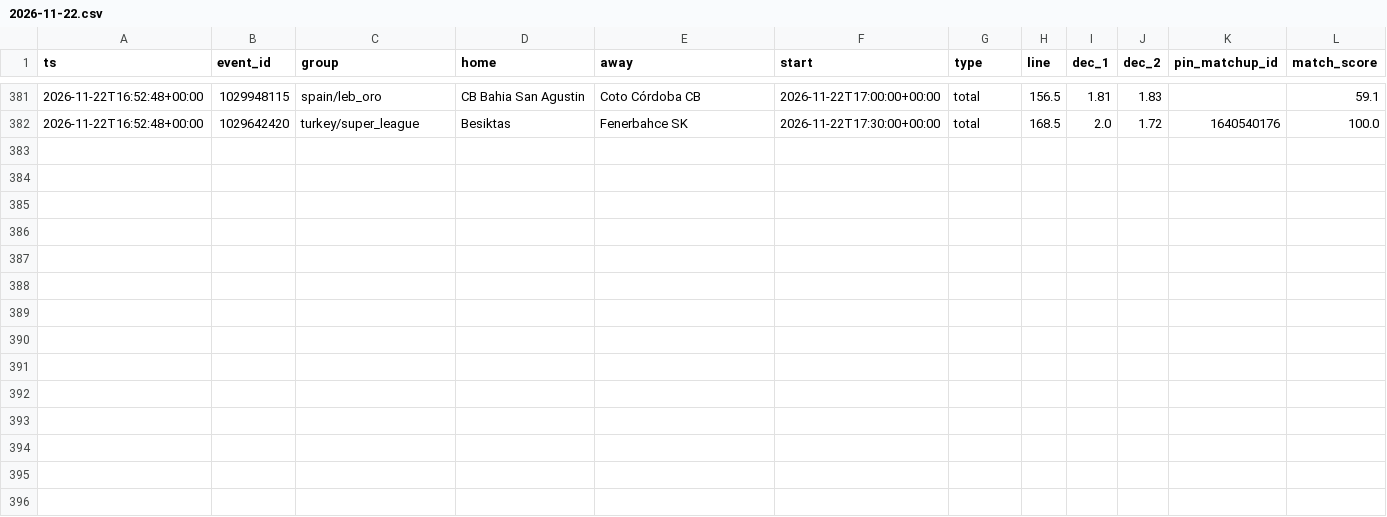
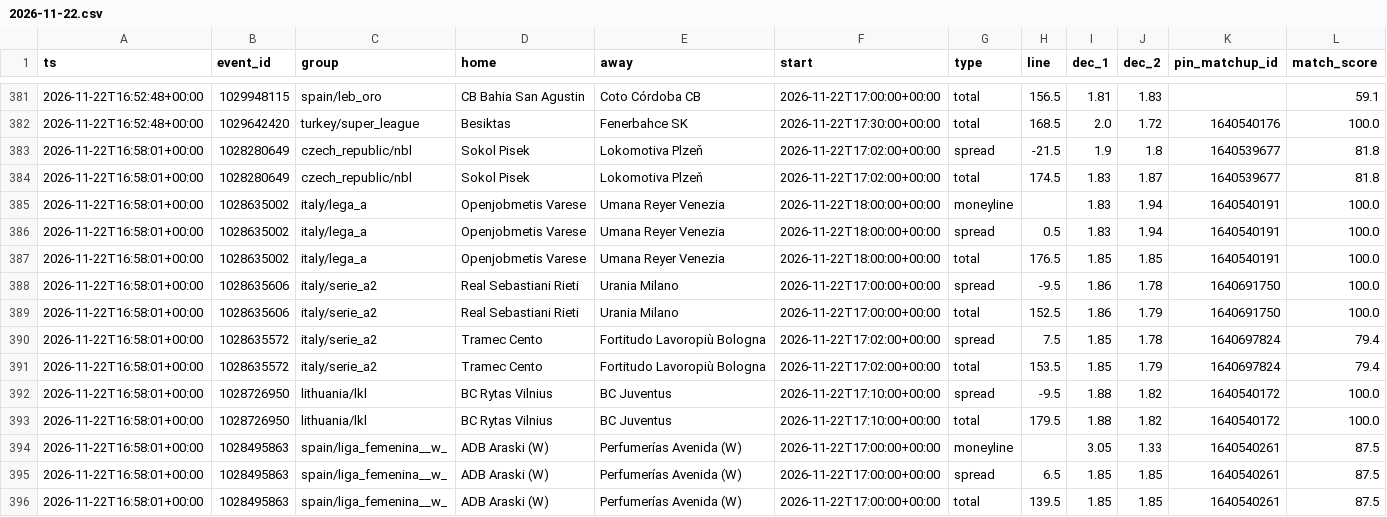
Before and after one commit to dataztrul/hoopsedge-odds, a CSV file: data/kambi/2026-11-22.csv, drawn as a sheet; only a part is shown, gaps mark what is left out; the diff names each change by its address in the sheet, - before the commit and + after, or states it on an @@ line.

```diff
--- a/data/kambi/2026-11-22.csv
+++ b/data/kambi/2026-11-22.csv
+row 383: 2026-11-22T16:58:01+00:00 | 1028280649 | czech_republic/nbl | Sokol Pisek | Lokomotiva Plzeň | 2026-11-22T17:02:00+00:00 | spread | -21.5 | 1.9 | 1.8 | 1640539677 | 81.8
+row 384: 2026-11-22T16:58:01+00:00 | 1028280649 | czech_republic/nbl | Sokol Pisek | Lokomotiva Plzeň | 2026-11-22T17:02:00+00:00 | total | 174.5 | 1.83 | 1.87 | 1640539677 | 81.8
+row 385: 2026-11-22T16:58:01+00:00 | 1028635002 | italy/lega_a | Openjobmetis Varese | Umana Reyer Venezia | 2026-11-22T18:00:00+00:00 | moneyline |  | 1.83 | 1.94 | 1640540191 | 100.0
+row 386: 2026-11-22T16:58:01+00:00 | 1028635002 | italy/lega_a | Openjobmetis Varese | Umana Reyer Venezia | 2026-11-22T18:00:00+00:00 | spread | 0.5 | 1.83 | 1.94 | 1640540191 | 100.0
+row 387: 2026-11-22T16:58:01+00:00 | 1028635002 | italy/lega_a | Openjobmetis Varese | Umana Reyer Venezia | 2026-11-22T18:00:00+00:00 | total | 176.5 | 1.85 | 1.85 | 1640540191 | 100.0
+row 388: 2026-11-22T16:58:01+00:00 | 1028635606 | italy/serie_a2 | Real Sebastiani Rieti | Urania Milano | 2026-11-22T17:00:00+00:00 | spread | -9.5 | 1.86 | 1.78 | 1640691750 | 100.0
+row 389: 2026-11-22T16:58:01+00:00 | 1028635606 | italy/serie_a2 | Real Sebastiani Rieti | Urania Milano | 2026-11-22T17:00:00+00:00 | total | 152.5 | 1.86 | 1.79 | 1640691750 | 100.0
+row 390: 2026-11-22T16:58:01+00:00 | 1028635572 | italy/serie_a2 | Tramec Cento | Fortitudo Lavoropiù Bologna | 2026-11-22T17:02:00+00:00 | spread | 7.5 | 1.85 | 1.78 | 1640697824 | 79.4
+row 391: 2026-11-22T16:58:01+00:00 | 1028635572 | italy/serie_a2 | Tramec Cento | Fortitudo Lavoropiù Bologna | 2026-11-22T17:02:00+00:00 | total | 153.5 | 1.85 | 1.79 | 1640697824 | 79.4
+row 392: 2026-11-22T16:58:01+00:00 | 1028726950 | lithuania/lkl | BC Rytas Vilnius | BC Juventus | 2026-11-22T17:10:00+00:00 | spread | -9.5 | 1.88 | 1.82 | 1640540172 | 100.0
+row 393: 2026-11-22T16:58:01+00:00 | 1028726950 | lithuania/lkl | BC Rytas Vilnius | BC Juventus | 2026-11-22T17:10:00+00:00 | total | 179.5 | 1.88 | 1.82 | 1640540172 | 100.0
+row 394: 2026-11-22T16:58:01+00:00 | 1028495863 | spain/liga_femenina__w_ | ADB Araski (W) | Perfumerías Avenida (W) | 2026-11-22T17:00:00+00:00 | moneyline |  | 3.05 | 1.33 | 1640540261 | 87.5
+row 395: 2026-11-22T16:58:01+00:00 | 1028495863 | spain/liga_femenina__w_ | ADB Araski (W) | Perfumerías Avenida (W) | 2026-11-22T17:00:00+00:00 | spread | 6.5 | 1.85 | 1.85 | 1640540261 | 87.5
+row 396: 2026-11-22T16:58:01+00:00 | 1028495863 | spain/liga_femenina__w_ | ADB Araski (W) | Perfumerías Avenida (W) | 2026-11-22T17:00:00+00:00 | total | 139.5 | 1.85 | 1.85 | 1640540261 | 87.5
```
Also changed, not shown: data/matchups.csv, 3 other files.
